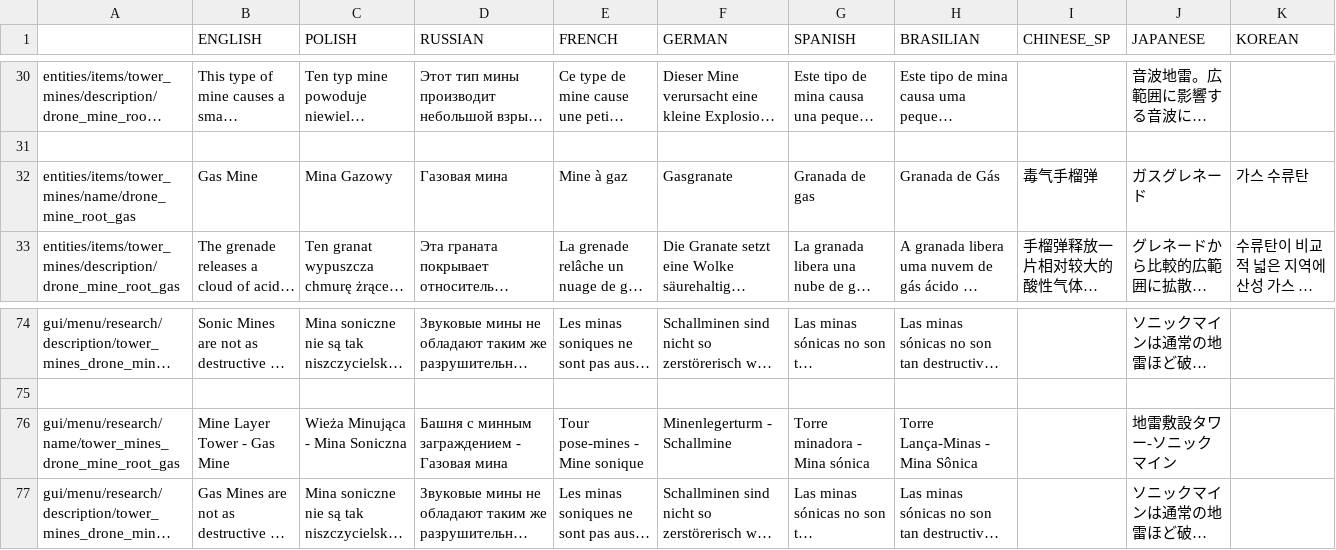
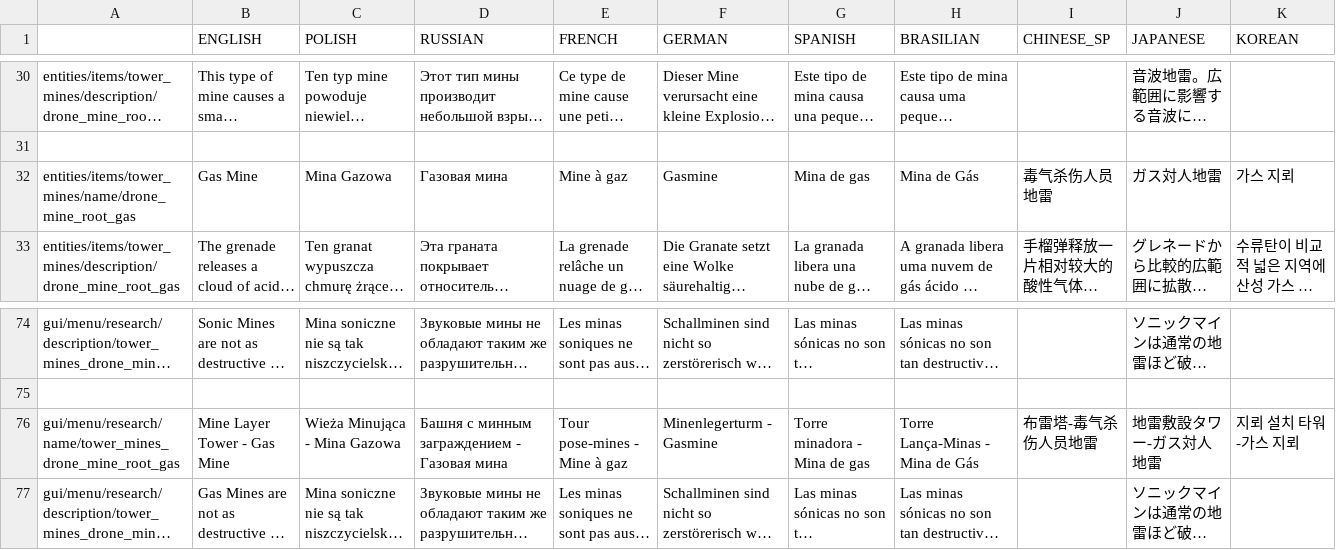
Before and after one commit to PonomarevDmitry/RiftbreakersMods, a CSV file: MineLayerTowersRework/gui/tower_mine_drone_point_picker_tool_localizations.csv, drawn as a sheet; only a part is shown, gaps mark what is left out; long unchanged cells end in …; the diff names each change by its address in the sheet, - before the commit and + after, or states it on an @@ line.

Commit message:
MineLayerTowersRework. Gas Mine localization.

```diff
--- a/MineLayerTowersRework/gui/tower_mine_drone_point_picker_tool_localizations.csv
+++ b/MineLayerTowersRework/gui/tower_mine_drone_point_picker_tool_localizations.csv
-C32 (POLISH): Mina Gazowy
+C32 (POLISH): Mina Gazowa
-F32 (GERMAN): Gasgranate
+F32 (GERMAN): Gasmine
-G32 (SPANISH): Granada de gas
+G32 (SPANISH): Mina de gas
-H32 (BRASILIAN): Granada de Gás
+H32 (BRASILIAN): Mina de Gás
-I32 (CHINESE_SP): 毒气手榴弹
+I32 (CHINESE_SP): 毒气杀伤人员地雷
-J32 (JAPANESE): ガスグレネード
+J32 (JAPANESE): ガス対人地雷
-K32 (KOREAN): 가스 수류탄
+K32 (KOREAN): 가스 지뢰
-C76 (POLISH): Wieża Minująca - Mina Soniczna
+C76 (POLISH): Wieża Minująca - Mina Gazowa
-E76 (FRENCH): Tour pose-mines - Mine sonique
+E76 (FRENCH): Tour pose-mines - Mine à gaz
-F76 (GERMAN): Minenlegerturm - Schallmine
+F76 (GERMAN): Minenlegerturm - Gasmine
-G76 (SPANISH): Torre minadora - Mina sónica
+G76 (SPANISH): Torre minadora - Mina de gas
-H76 (BRASILIAN): Torre Lança-Minas - Mina Sônica
+H76 (BRASILIAN): Torre Lança-Minas - Mina de Gás
-I76 (CHINESE_SP): (empty)
+I76 (CHINESE_SP): 布雷塔-毒气杀伤人员地雷
-J76 (JAPANESE): 地雷敷設タワー-ソニックマイン
+J76 (JAPANESE): 地雷敷設タワー-ガス対人地雷
-K76 (KOREAN): (empty)
+K76 (KOREAN): 지뢰 설치 타워-가스 지뢰
```
